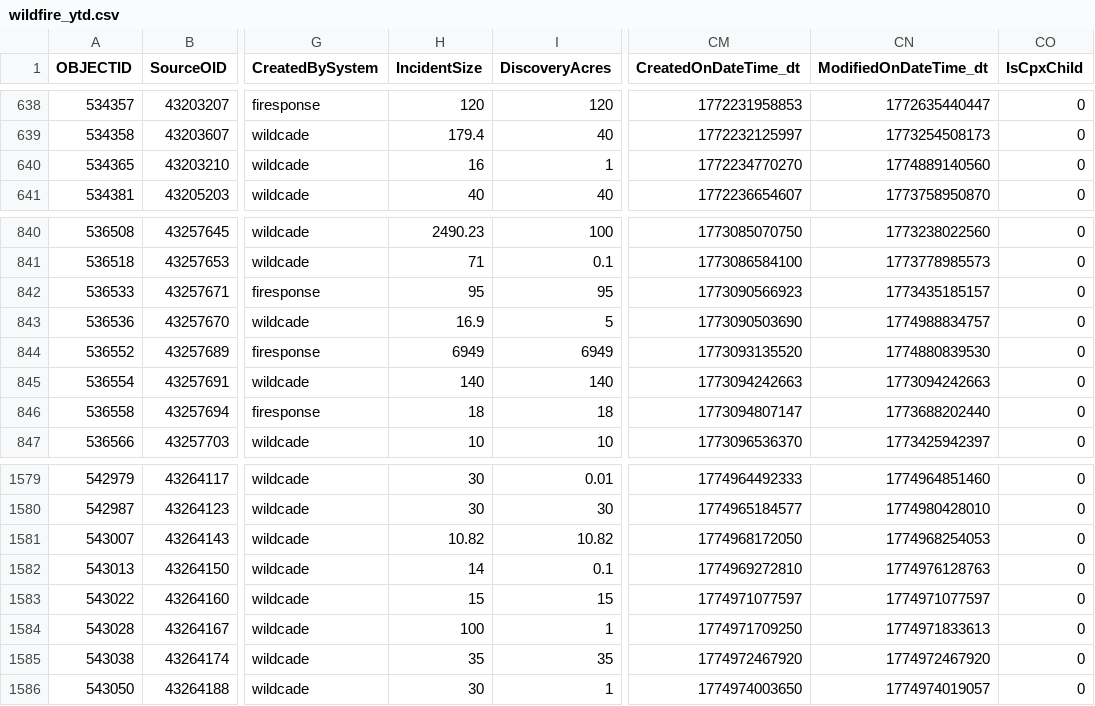
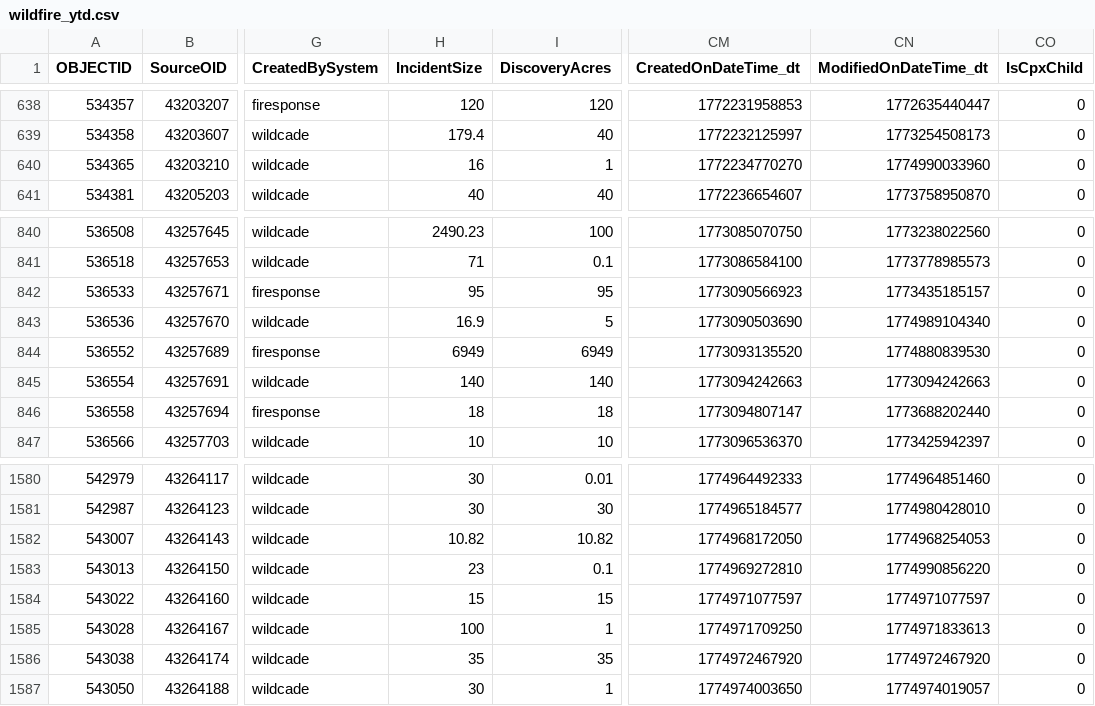
Before and after one commit to githamm/wildfire-tracker, a CSV file: data/wildfire_ytd.csv, drawn as a sheet; only a part is shown, gaps mark what is left out; addresses are those after the commit; the diff covers the shown part only; the diff names each change by its address in the sheet, - before the commit and + after, or states it on an @@ line.

```diff
--- a/data/wildfire_ytd.csv
+++ b/data/wildfire_ytd.csv
-CN640 (ModifiedOnDateTime_dt): 1774889140560
+CN640 (ModifiedOnDateTime_dt): 1774990033960
-CN843 (ModifiedOnDateTime_dt): 1774988834757
+CN843 (ModifiedOnDateTime_dt): 1774989104340
-H1583 (IncidentSize): 14
+H1583 (IncidentSize): 23
-CN1583 (ModifiedOnDateTime_dt): 1774976128763
+CN1583 (ModifiedOnDateTime_dt): 1774990856220
```
Also changed, not shown: 3 added rows and 52 edited cells elsewhere in this file.
